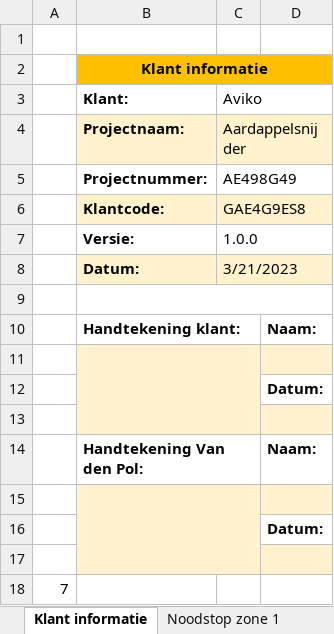
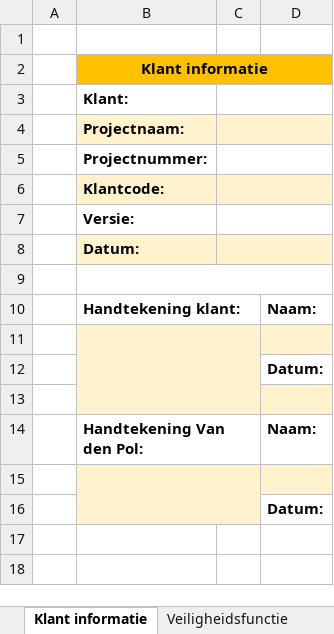
Before and after one commit to HeadlessHamsterr/safetytool, an Excel workbook: vragenlijst.xlsm, sheet Klant informatie, drawn as a sheet; values as stored, in another font and other column widths than the file's, no borders; the diff names each change by its address in the sheet, - before the commit and + after, or states it on an @@ line.

```diff
--- a/vragenlijst.xlsm (sheet Klant informatie)
+++ b/vragenlijst.xlsm (sheet Klant informatie)
-sheet tab: Noodstop zone 1
+sheet tab: Veiligheidsfunctie
-C3: Aviko
+C3: (empty)
-C4: Aardappelsnijder
+C4: (empty)
-C5: AE498G49
+C5: (empty)
-C6: GAE4G9ES8
+C6: (empty)
-C7: 1.0.0
+C7: (empty)
-C8: 3/21/2023
+C8: (empty)
+B14:C14 merged
-row 17: (empty)
-row 18: 7
```
Also changed, not shown: other sheet tabs.
